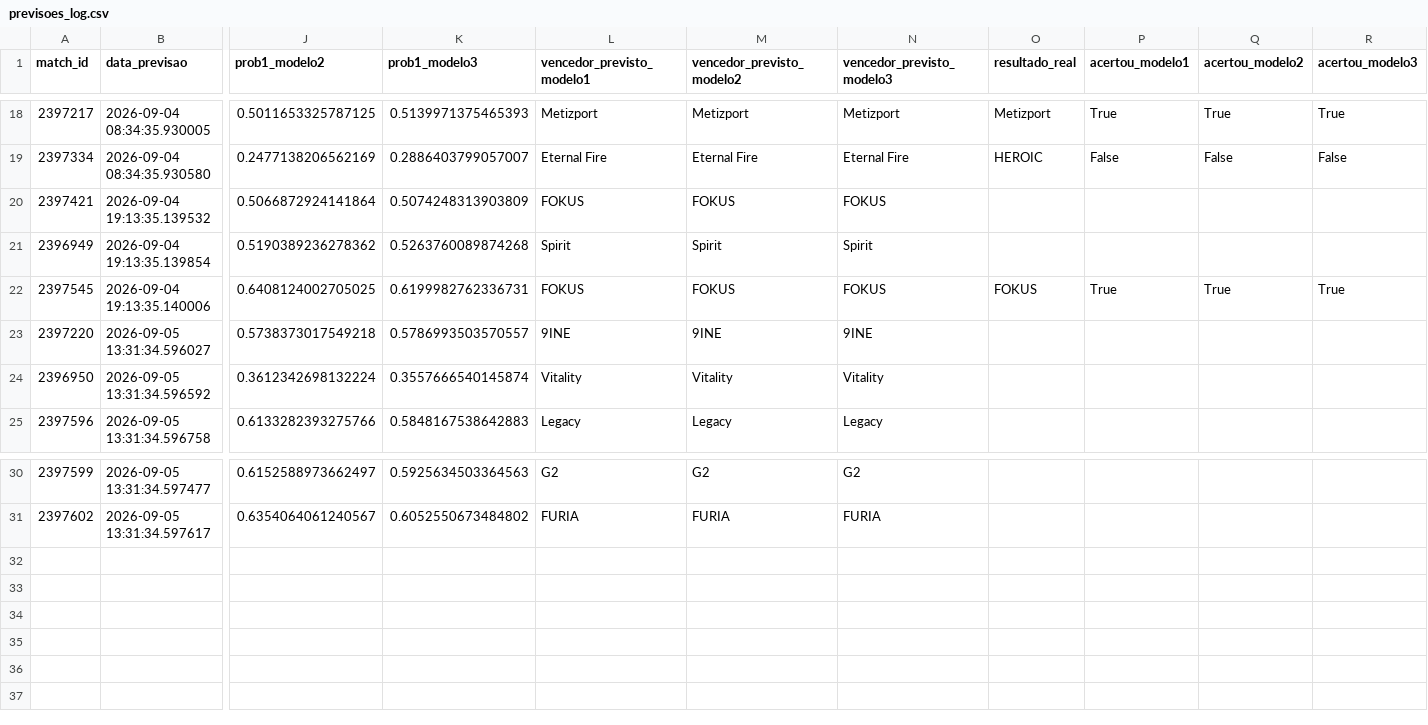
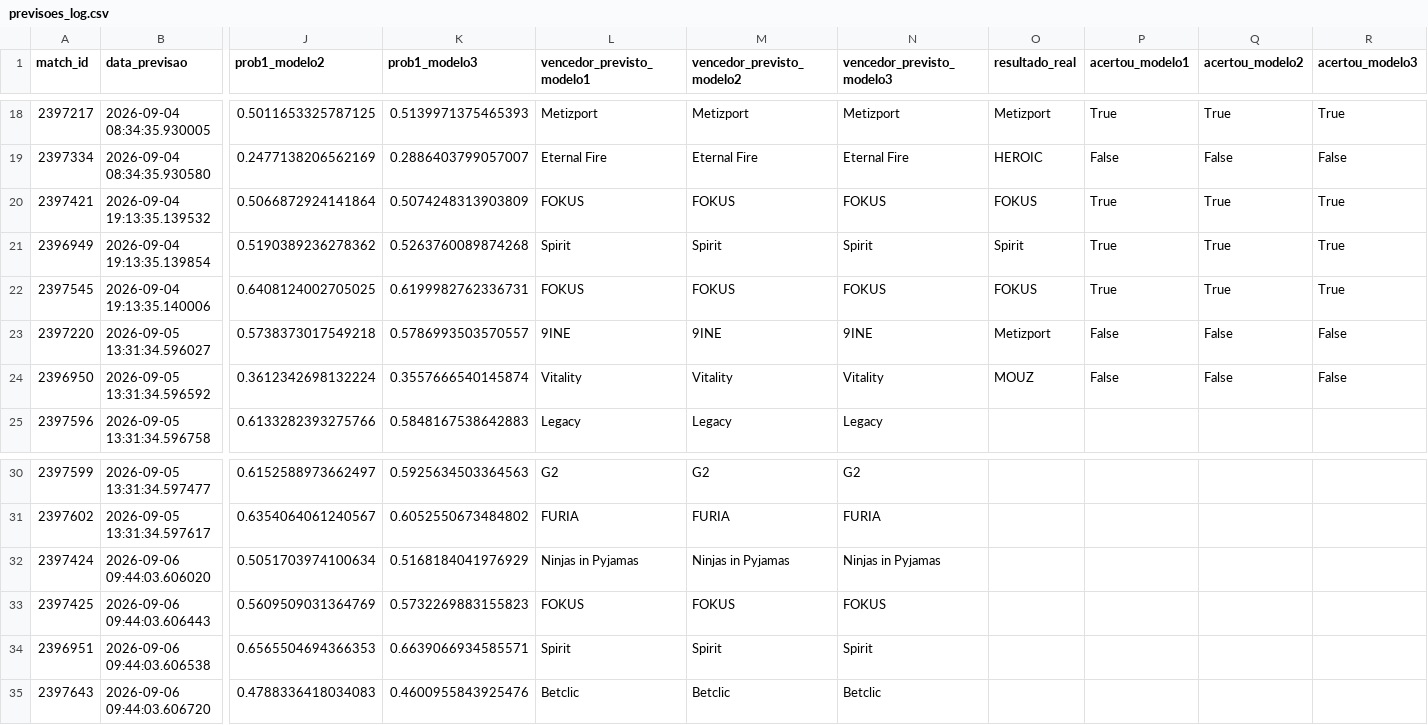
Before and after one commit to ppxdpp17/CS2-Predictor, a CSV file: data/previsoes_log.csv, drawn as a sheet; only a part is shown, gaps mark what is left out; rows hold the shown columns only; the diff names each change by its address in the sheet, - before the commit and + after, or states it on an @@ line.

Commit message:
Correções

```diff
--- a/data/previsoes_log.csv
+++ b/data/previsoes_log.csv
-O20 (resultado_real): (empty)
+O20 (resultado_real): FOKUS
-P20:P21 (acertou_modelo1): (empty)
+P20:P21 (acertou_modelo1): True
-Q20:Q21 (acertou_modelo2): (empty)
+Q20:Q21 (acertou_modelo2): True
-R20:R21 (acertou_modelo3): (empty)
+R20:R21 (acertou_modelo3): True
-O21 (resultado_real): (empty)
+O21 (resultado_real): Spirit
-O23 (resultado_real): (empty)
+O23 (resultado_real): Metizport
-P23:P24 (acertou_modelo1): (empty)
+P23:P24 (acertou_modelo1): False
-Q23:Q24 (acertou_modelo2): (empty)
+Q23:Q24 (acertou_modelo2): False
-R23:R24 (acertou_modelo3): (empty)
+R23:R24 (acertou_modelo3): False
-O24 (resultado_real): (empty)
+O24 (resultado_real): MOUZ
+row 32: 2397424 | 2026-09-06 09:44:03.606020 | 0.5051703974100634 | 0.5168184041976929 | Ninjas in Pyjamas | Ninjas in Pyjamas | Ninjas in Pyjamas
+row 33: 2397425 | 2026-09-06 09:44:03.606443 | 0.5609509031364769 | 0.5732269883155823 | FOKUS | FOKUS | FOKUS
+row 34: 2396951 | 2026-09-06 09:44:03.606538 | 0.6565504694366353 | 0.6639066934585571 | Spirit | Spirit | Spirit
+row 35: 2397643 | 2026-09-06 09:44:03.606720 | 0.4788336418034083 | 0.4600955843925476 | Betclic | Betclic | Betclic
```
